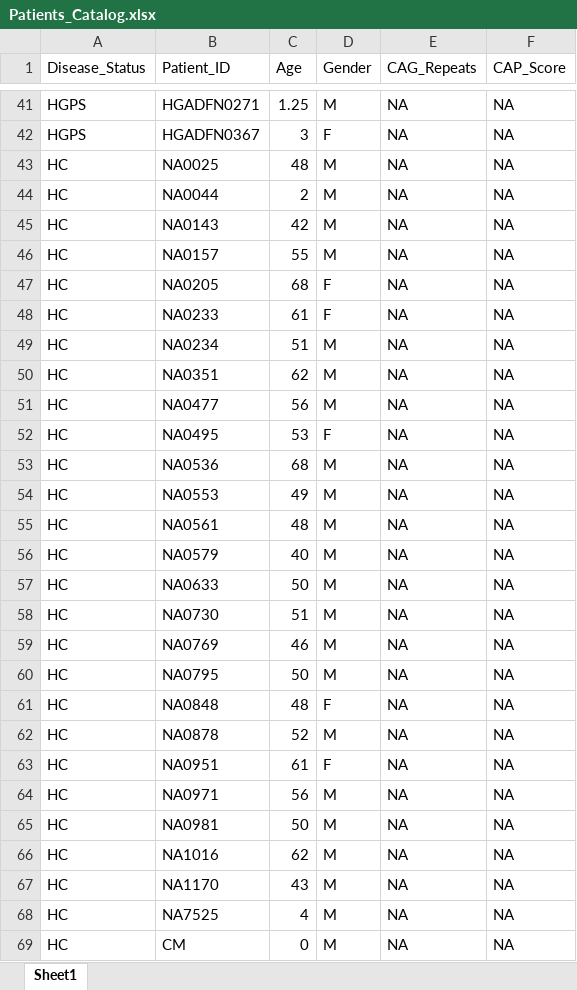
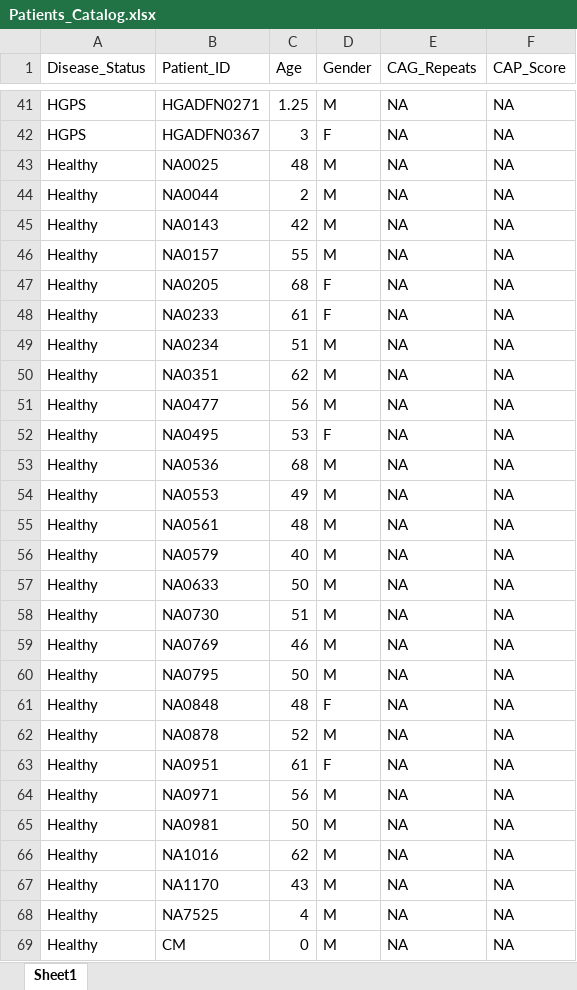
Before and after one commit to drormeir/Huntington, an Excel workbook: python/resources/Patients_Catalog.xlsx, sheet Sheet1, drawn as a sheet; only a part is shown, gaps mark what is left out; values as stored, in another font and other column widths than the file's, no borders; the diff covers the shown part only; the diff names each change by its address in the sheet, - before the commit and + after, or states it on an @@ line.

Commit message:
change status "HC" to "Healthy"

```diff
--- a/python/resources/Patients_Catalog.xlsx (sheet Sheet1)
+++ b/python/resources/Patients_Catalog.xlsx (sheet Sheet1)
-A43:A69 (Disease_Status): HC
+A43:A69 (Disease_Status): Healthy
```
Also changed, not shown: 6 edited cells elsewhere in this sheet, 2 other files.
